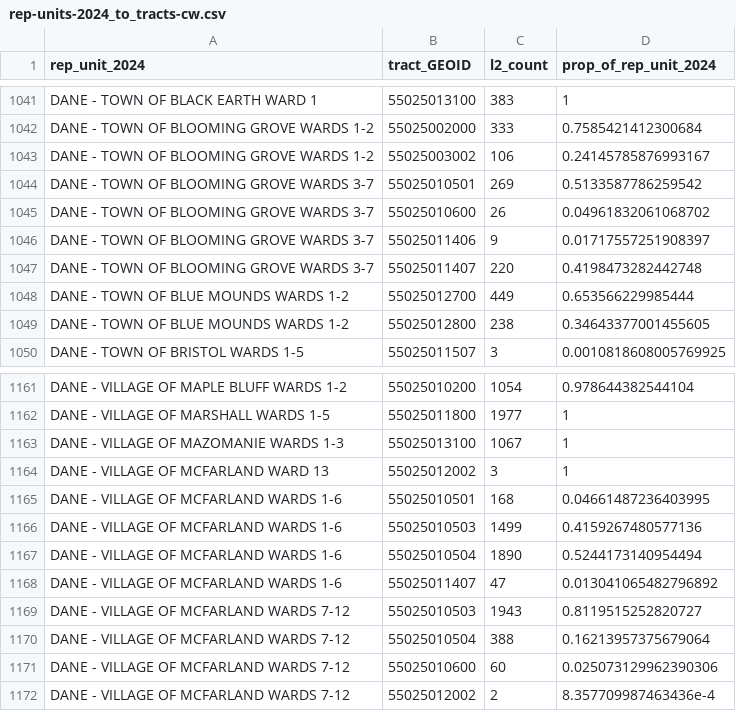
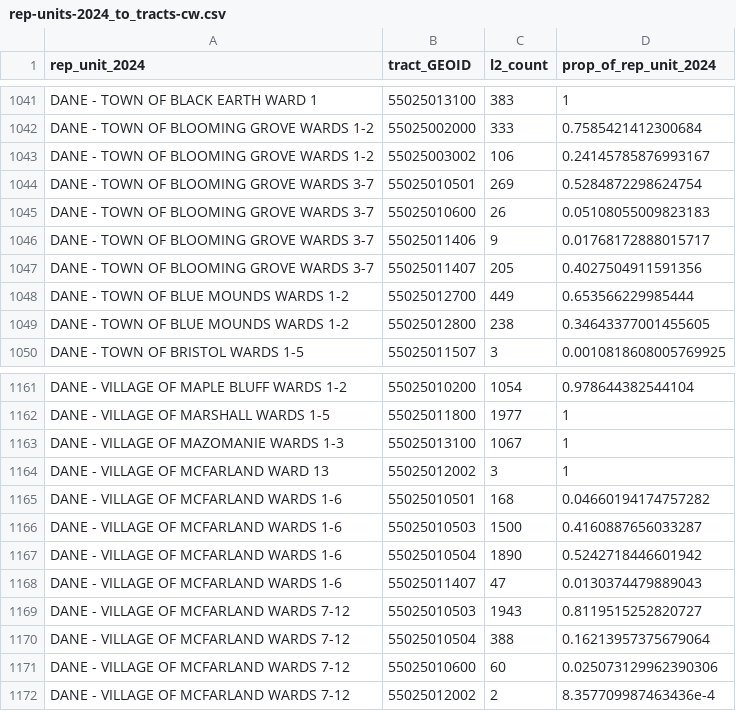
Before and after one commit to jdjohn215/wisc-election-night-data, a CSV file: 2024-nov/rep-unit-polygons/rep-units-2024_to_tracts-cw.csv, drawn as a sheet; only a part is shown, gaps mark what is left out; the diff covers the shown part only.

```diff
--- a/2024-nov/rep-unit-polygons/rep-units-2024_to_tracts-cw.csv
+++ b/2024-nov/rep-unit-polygons/rep-units-2024_to_tracts-cw.csv
@@ -1043,6 +1043,6 @@ DANE - TOWN OF BLOOMING GROVE WARDS 1-2,55025002000,333,0.7585421412300684
 DANE - TOWN OF BLOOMING GROVE WARDS 1-2,55025003002,106,0.24145785876993167
-DANE - TOWN OF BLOOMING GROVE WARDS 3-7,55025010501,269,0.5133587786259542
-DANE - TOWN OF BLOOMING GROVE WARDS 3-7,55025010600,26,0.04961832061068702
-DANE - TOWN OF BLOOMING GROVE WARDS 3-7,55025011406,9,0.01717557251908397
-DANE - TOWN OF BLOOMING GROVE WARDS 3-7,55025011407,220,0.4198473282442748
+DANE - TOWN OF BLOOMING GROVE WARDS 3-7,55025010501,269,0.5284872298624754
+DANE - TOWN OF BLOOMING GROVE WARDS 3-7,55025010600,26,0.05108055009823183
+DANE - TOWN OF BLOOMING GROVE WARDS 3-7,55025011406,9,0.01768172888015717
+DANE - TOWN OF BLOOMING GROVE WARDS 3-7,55025011407,205,0.4027504911591356
 DANE - TOWN OF BLUE MOUNDS WARDS 1-2,55025012700,449,0.653566229985444
@@ -1164,6 +1164,6 @@ DANE - VILLAGE OF MAZOMANIE WARDS 1-3,55025013100,1067,1
 DANE - VILLAGE OF MCFARLAND WARD 13,55025012002,3,1
-DANE - VILLAGE OF MCFARLAND WARDS 1-6,55025010501,168,0.04661487236403995
-DANE - VILLAGE OF MCFARLAND WARDS 1-6,55025010503,1499,0.4159267480577136
-DANE - VILLAGE OF MCFARLAND WARDS 1-6,55025010504,1890,0.5244173140954494
-DANE - VILLAGE OF MCFARLAND WARDS 1-6,55025011407,47,0.013041065482796892
+DANE - VILLAGE OF MCFARLAND WARDS 1-6,55025010501,168,0.04660194174757282
+DANE - VILLAGE OF MCFARLAND WARDS 1-6,55025010503,1500,0.4160887656033287
+DANE - VILLAGE OF MCFARLAND WARDS 1-6,55025010504,1890,0.5242718446601942
+DANE - VILLAGE OF MCFARLAND WARDS 1-6,55025011407,47,0.0130374479889043
 DANE - VILLAGE OF MCFARLAND WARDS 7-12,55025010503,1943,0.8119515252820727
```
Also changed, not shown: 27 edited cells elsewhere in this file, 3 other files.
